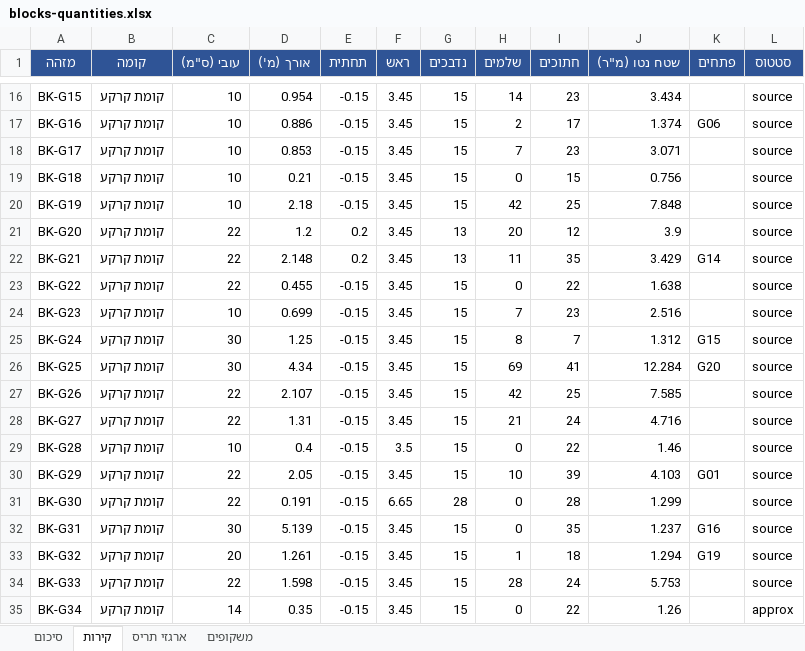
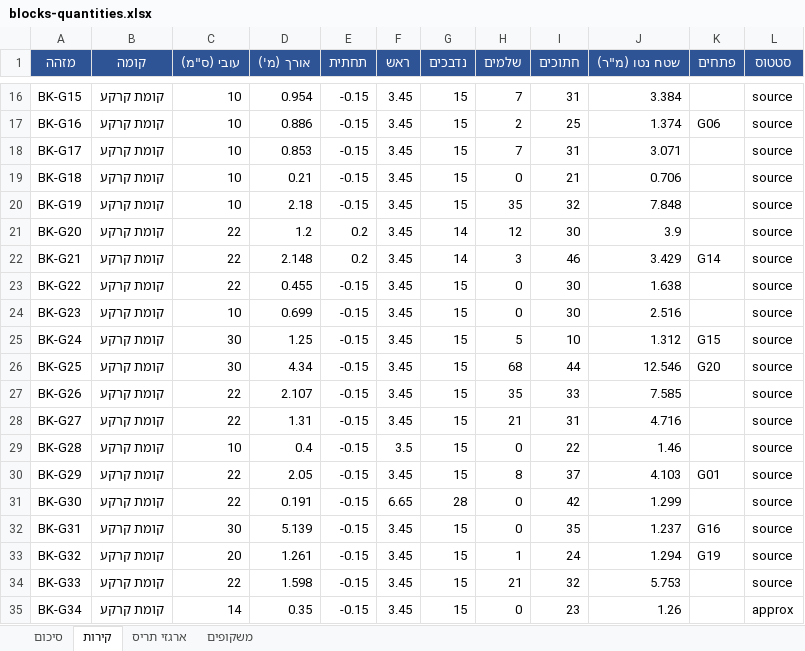
Before and after one commit to 123avihai-collab/House-3d, an Excel workbook: docs/quantities/blocks-quantities.xlsx, sheet קירות, drawn as a sheet; only a part is shown, gaps mark what is left out; values as stored, in another font and other column widths than the file's, no borders; the diff covers the shown part only; the diff names each change by its address in the sheet, - before the commit and + after, or states it on an @@ line.

```diff
--- a/docs/quantities/blocks-quantities.xlsx (sheet קירות)
+++ b/docs/quantities/blocks-quantities.xlsx (sheet קירות)
-H16 (שלמים): 14
+H16 (שלמים): 7
-I16 (חתוכים): 23
+I16 (חתוכים): 31
-J16 (שטח נטו (מ"ר)): 3.434
+J16 (שטח נטו (מ"ר)): 3.384
-I17 (חתוכים): 17
+I17 (חתוכים): 25
-I18 (חתוכים): 23
+I18 (חתוכים): 31
-I19 (חתוכים): 15
+I19 (חתוכים): 21
-J19 (שטח נטו (מ"ר)): 0.756
+J19 (שטח נטו (מ"ר)): 0.706
-H20 (שלמים): 42
+H20 (שלמים): 35
-I20 (חתוכים): 25
+I20 (חתוכים): 32
-G21:G22 (נדבכים): 13
+G21:G22 (נדבכים): 14
-H21 (שלמים): 20
+H21 (שלמים): 12
-I21 (חתוכים): 12
+I21 (חתוכים): 30
-H22 (שלמים): 11
+H22 (שלמים): 3
-I22 (חתוכים): 35
+I22 (חתוכים): 46
-I23 (חתוכים): 22
+I23 (חתוכים): 30
-H24 (שלמים): 7
+H24 (שלמים): 0
-I24 (חתוכים): 23
+I24 (חתוכים): 30
-H25 (שלמים): 8
+H25 (שלמים): 5
-I25 (חתוכים): 7
+I25 (חתוכים): 10
-H26 (שלמים): 69
+H26 (שלמים): 68
-I26 (חתוכים): 41
+I26 (חתוכים): 44
-J26 (שטח נטו (מ"ר)): 12.284
+J26 (שטח נטו (מ"ר)): 12.546
-H27 (שלמים): 42
+H27 (שלמים): 35
-I27 (חתוכים): 25
+I27 (חתוכים): 33
-I28 (חתוכים): 24
+I28 (חתוכים): 31
-H30 (שלמים): 10
+H30 (שלמים): 8
-I30 (חתוכים): 39
+I30 (חתוכים): 37
-I31 (חתוכים): 28
+I31 (חתוכים): 42
-I33 (חתוכים): 18
+I33 (חתוכים): 24
-H34 (שלמים): 28
+H34 (שלמים): 21
-I34 (חתוכים): 24
+I34 (חתוכים): 32
-I35 (חתוכים): 22
+I35 (חתוכים): 23
```
Also changed, not shown: 117 edited cells elsewhere in this sheet, sheet סיכום, sheet משקופים, sheet ארגזי תריס, 11 other files.
